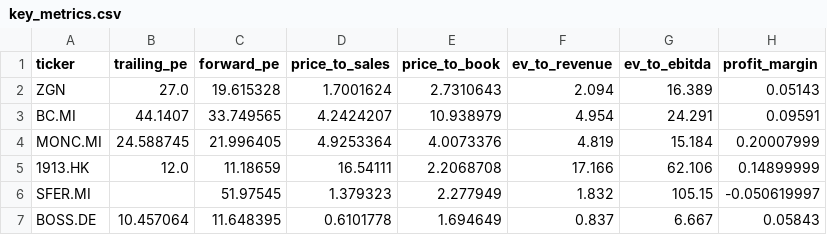
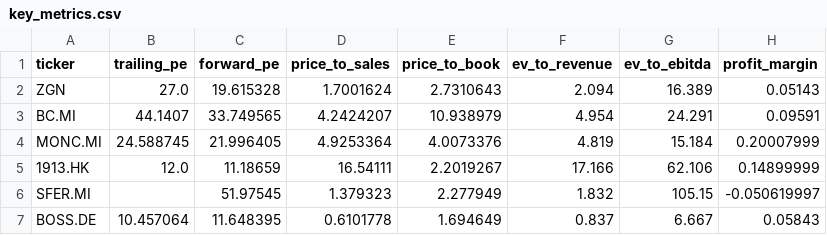
Before and after one commit to iliash-git/zegna-luxury-dashboard, a CSV file: data/key_metrics.csv, drawn as a sheet; only a part is shown; the diff names each change by its address in the sheet, - before the commit and + after, or states it on an @@ line.

```diff
--- a/data/key_metrics.csv
+++ b/data/key_metrics.csv
-E5 (price_to_book): 2.2068708
+E5 (price_to_book): 2.2019267
```
Also changed, not shown: data/balance_sheet.csv, data/income_statement.csv, 2 other files.
